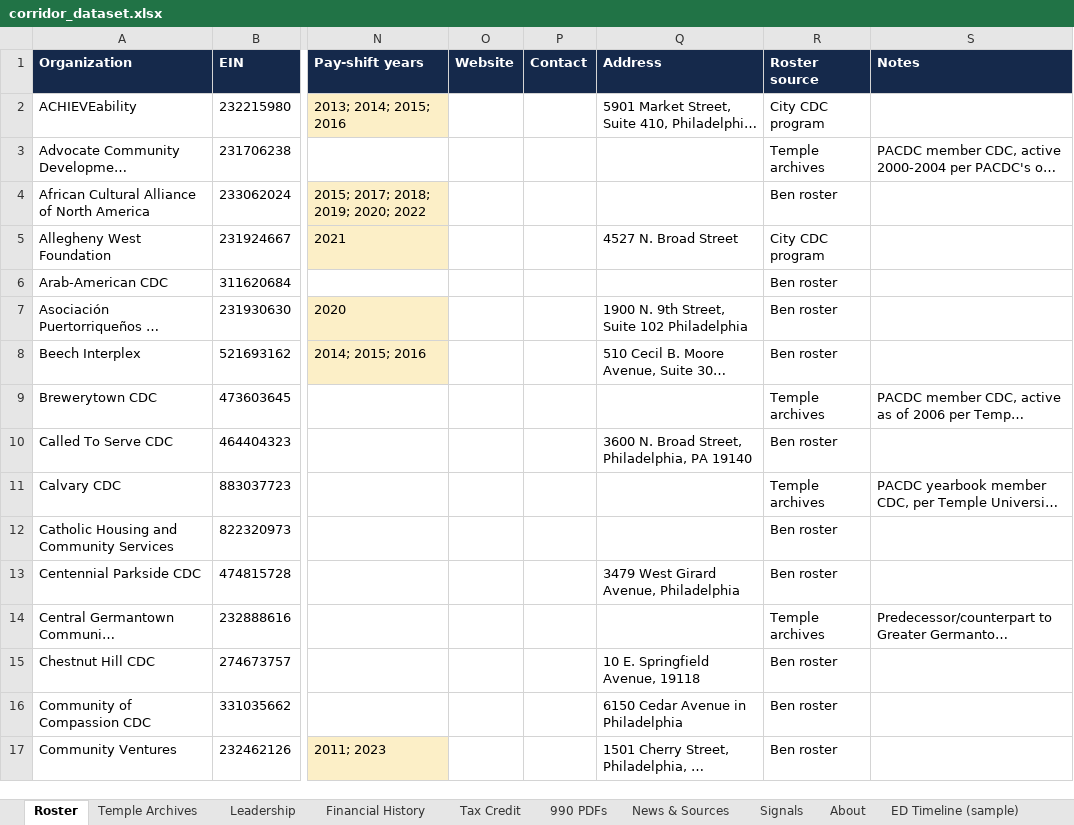
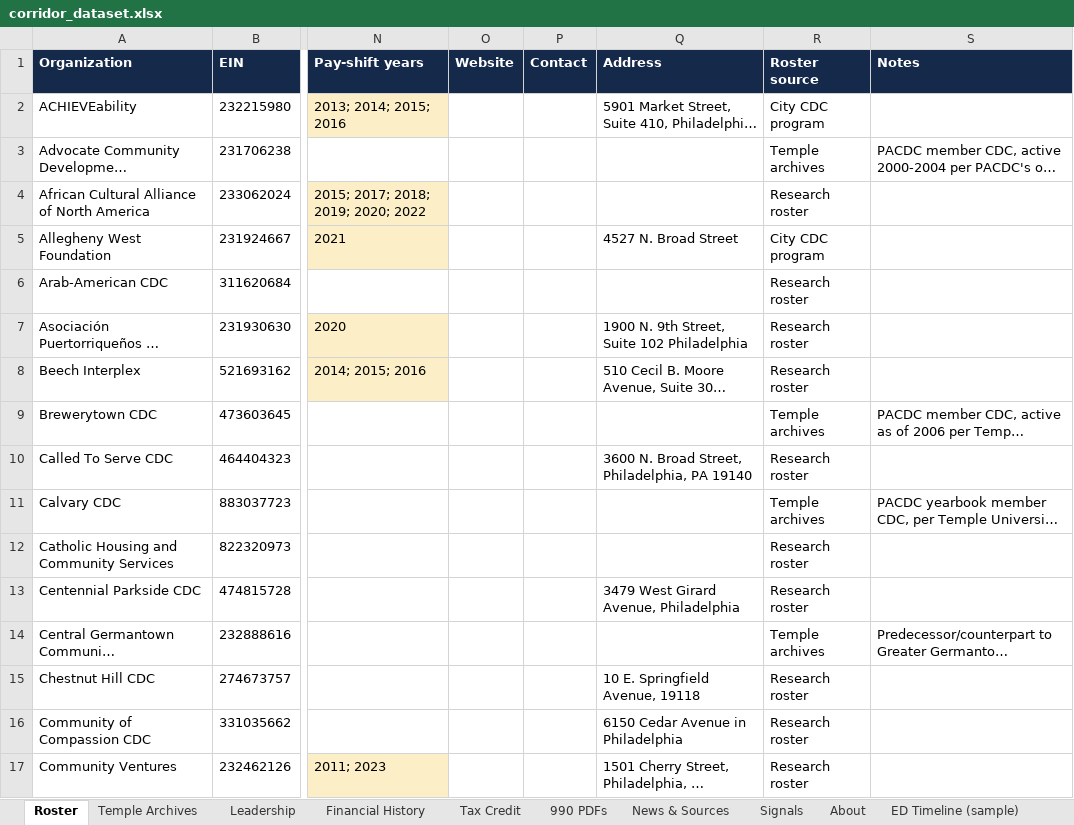
Before and after one commit to AdamMirmina/corridor, an Excel workbook: output/corridor_dataset.xlsx, sheet Roster, drawn as a sheet; only a part is shown, gaps mark what is left out; long unchanged cells end in …; values as stored, in another font and other column widths than the file's, no borders; the diff covers the shown part only; the diff names each change by its address in the sheet, - before the commit and + after, or states it on an @@ line.

Commit message:
fix(web): remove personal name from public-facing site and spreadsheet
Renamed the "Ben roster" source label to "Research roster" (data/
cdc_roster.csv, output/roster.csv, both flow into dataset.json and the
xlsx), which also matters because org.source renders directly in the
site's "Source note (<source>)" callout on org detail pages. Removed
the same name from the About page, the Map page's footnote, the xlsx
About sheet's sourcing writeup, the ED Timeline sheet's note row, and
one org's research note that mentioned it directly.

```diff
--- a/output/corridor_dataset.xlsx (sheet Roster)
+++ b/output/corridor_dataset.xlsx (sheet Roster)
-R4 (Roster source): Ben roster
+R4 (Roster source): Research roster
-R6:R8 (Roster source): Ben roster
+R6:R8 (Roster source): Research roster
-R10 (Roster source): Ben roster
+R10 (Roster source): Research roster
-R12:R13 (Roster source): Ben roster
+R12:R13 (Roster source): Research roster
-R15:R17 (Roster source): Ben roster
+R15:R17 (Roster source): Research roster
```
Also changed, not shown: 54 edited cells elsewhere in this sheet, sheet About, sheet ED Timeline (sample), web/public/corridor_dataset.xlsx, 8 other files.
